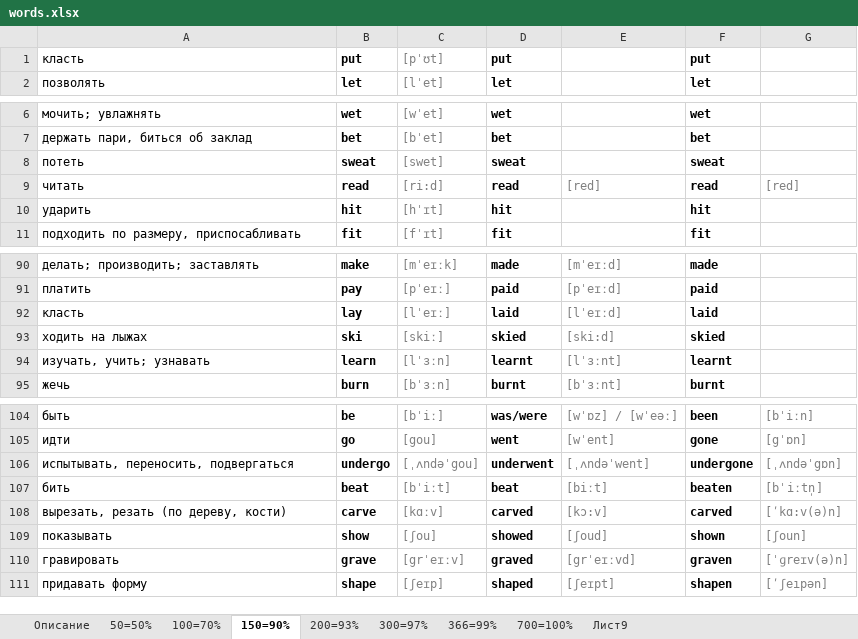
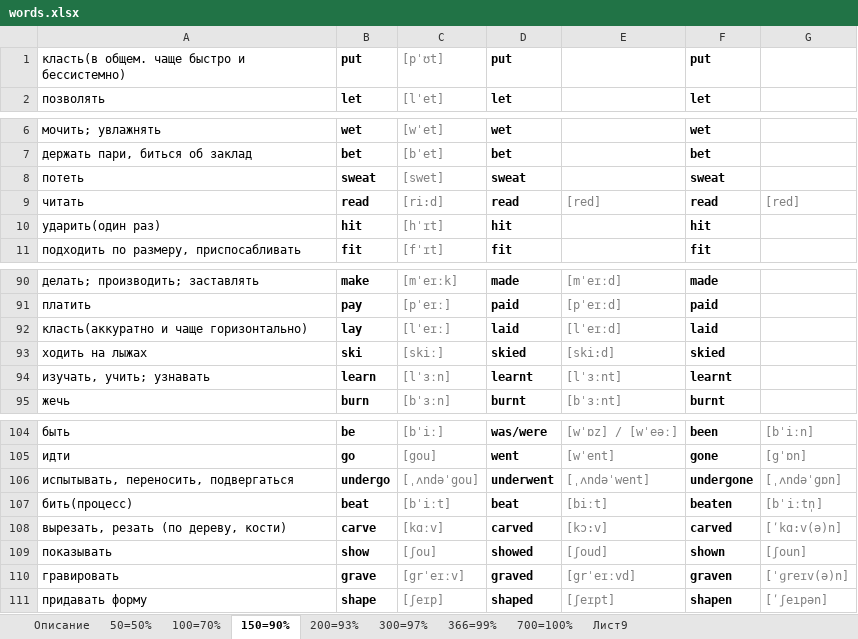
Before and after one commit to Log-in-off/word_trainer, an Excel workbook: words.xlsx, sheet 150=90%, drawn as a sheet; only a part is shown, gaps mark what is left out; values as stored, in another font and other column widths than the file's, no borders; the diff names each change by its address in the sheet, - before the commit and + after, or states it on an @@ line.

```diff
--- a/words.xlsx (sheet 150=90%)
+++ b/words.xlsx (sheet 150=90%)
-A1: класть
+A1: класть(в общем. чаще быстро и бессистемно)
-A10: ударить
+A10: ударить(один раз)
-A92: класть
+A92: класть(аккуратно и чаще горизонтально)
-A107: бить
+A107: бить(процесс)
```
Also changed, not shown: other sheet tabs, 5 other files.
